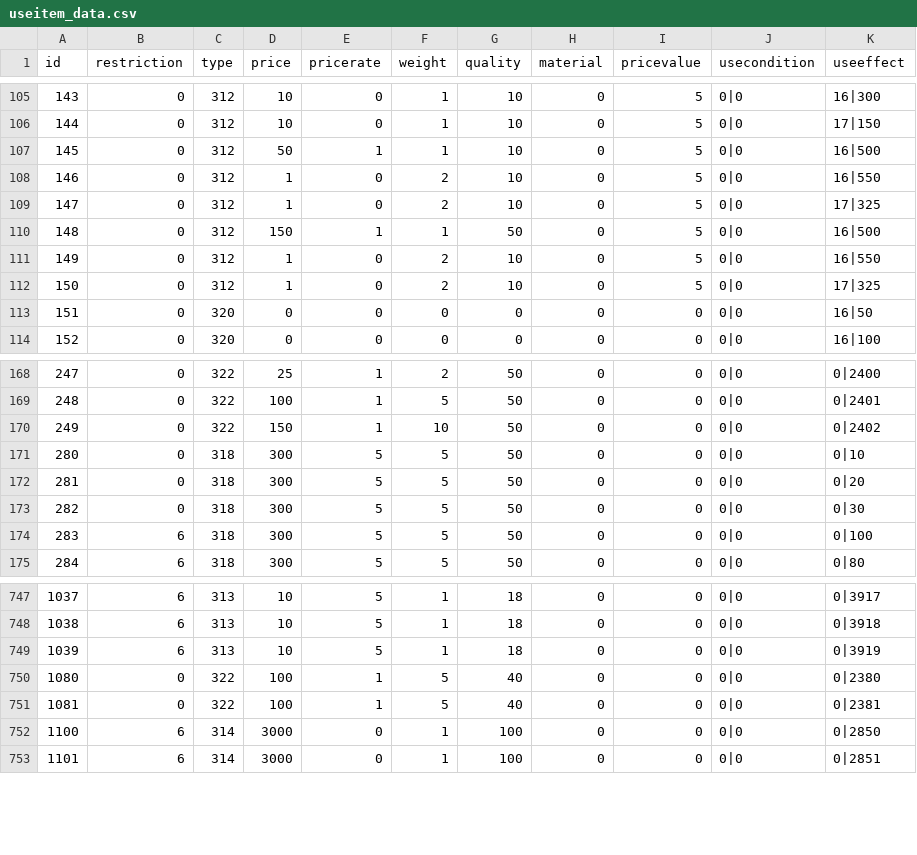
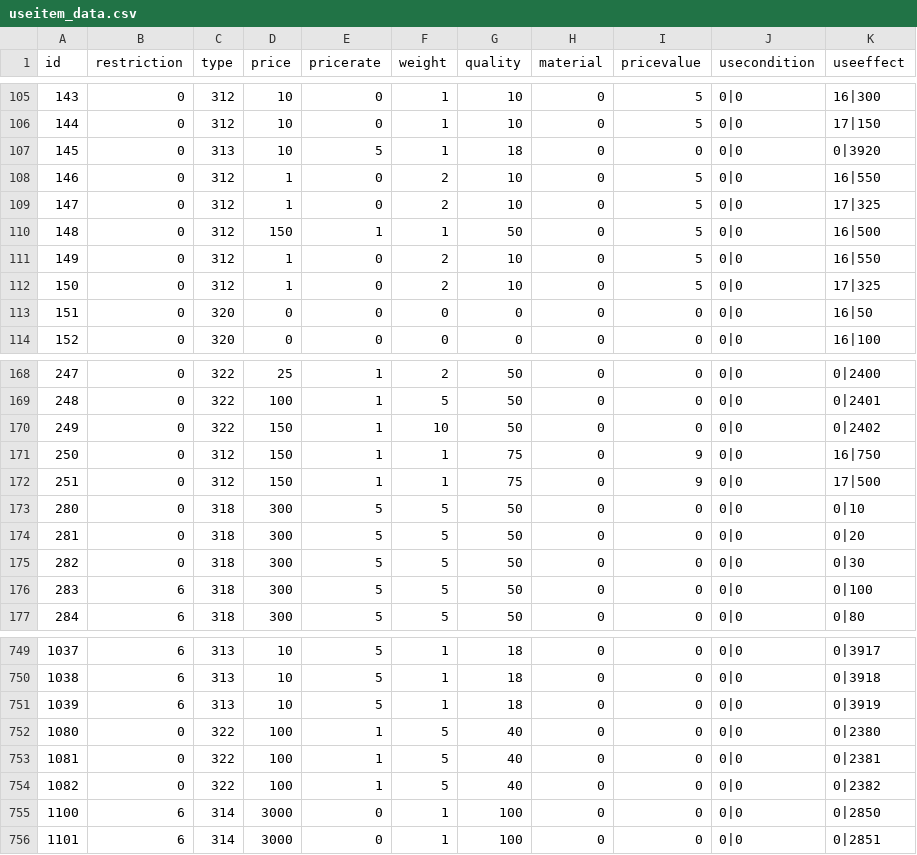
Before and after one commit to DrakiaXYZ/osrose, a CSV file: Binary/data/useitem_data.csv, drawn as a sheet; only a part is shown, gaps mark what is left out.

```diff
--- a/Binary/data/useitem_data.csv
+++ b/Binary/data/useitem_data.csv
@@ -106,3 +106,3 @@ id,restriction,type,price,pricerate,weight,quality,material,pricevalue,usecondit
 144,0,312,10,0,1,10,0,5,0|0,17|150
-145,0,312,50,1,1,10,0,5,0|0,16|500
+145,0,313,10,5,1,18,0,0,0|0,0|3920
 146,0,312,1,0,2,10,0,5,0|0,16|550
@@ -170,2 +170,4 @@ id,restriction,type,price,pricerate,weight,quality,material,pricevalue,usecondit
 249,0,322,150,1,10,50,0,0,0|0,0|2402
+250,0,312,150,1,1,75,0,9,0|0,16|750
+251,0,312,150,1,1,75,0,9,0|0,17|500
 280,0,318,300,5,5,50,0,0,0|0,0|10
@@ -751,2 +753,3 @@ id,restriction,type,price,pricerate,weight,quality,material,pricevalue,usecondit
 1081,0,322,100,1,5,40,0,0,0|0,0|2381
+1082,0,322,100,1,5,40,0,0,0|0,0|2382
 1100,6,314,3000,0,1,100,0,0,0|0,0|2850
```
Also changed, not shown: Binary/data/equip_data.csv, Binary/data/npc_data.csv, 5 other files.
